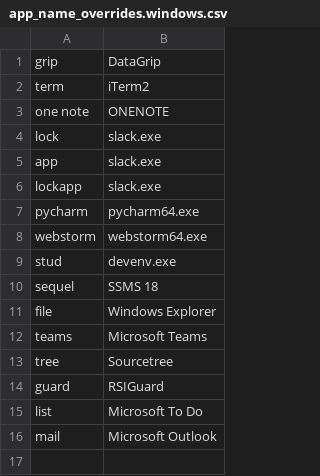
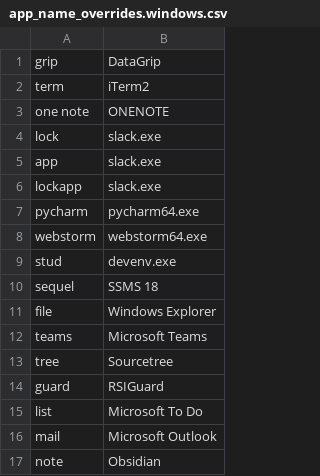
Before and after one commit to CameronSBell/knausj_talon, a CSV file: code/app_names/app_name_overrides.windows.csv, drawn as a sheet.

Commit message:
add application name over ride for obsidian

```diff
--- a/code/app_names/app_name_overrides.windows.csv
+++ b/code/app_names/app_name_overrides.windows.csv
@@ -16 +16,2 @@ list, Microsoft To Do
 mail, Microsoft Outlook
+note, Obsidian
```
